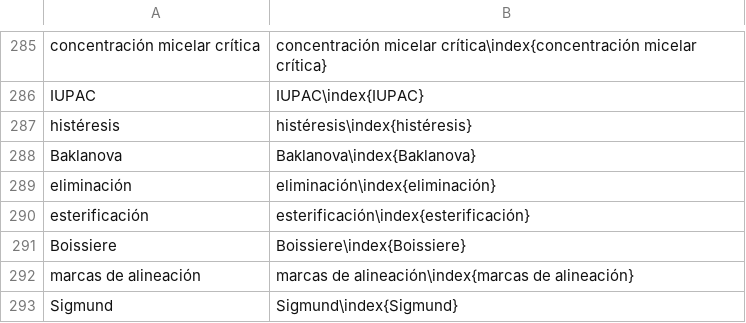
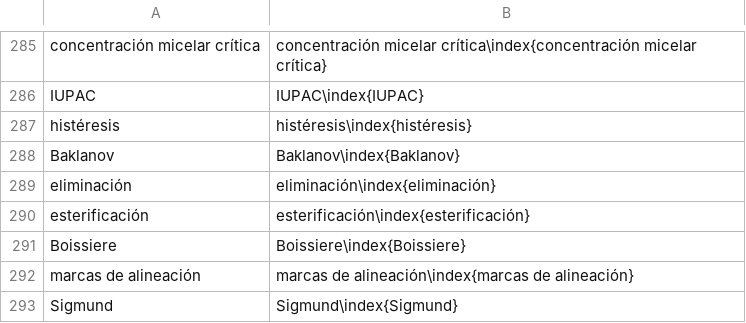
Before and after one commit to floresfabiana/DrGG, a CSV file: Indice/Indice.csv, drawn as a sheet; only a part is shown, gaps mark what is left out.

```diff
--- a/Indice/Indice.csv
+++ b/Indice/Indice.csv
@@ -287,3 +287,3 @@ IUPAC;IUPAC\index{IUPAC}
  histéresis; histéresis\index{histéresis}
- Baklanova; Baklanova\index{Baklanova}
+ Baklanov; Baklanov\index{Baklanov}
  eliminación; eliminación\index{eliminación}
```
Also changed, not shown: 35 other files.
